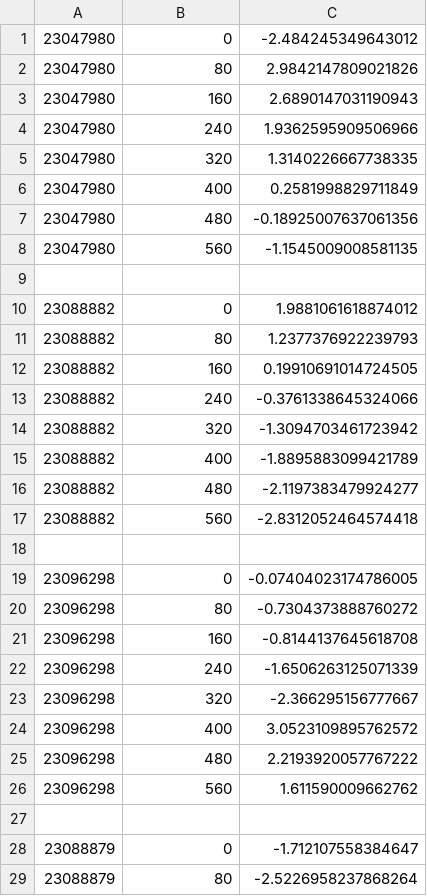
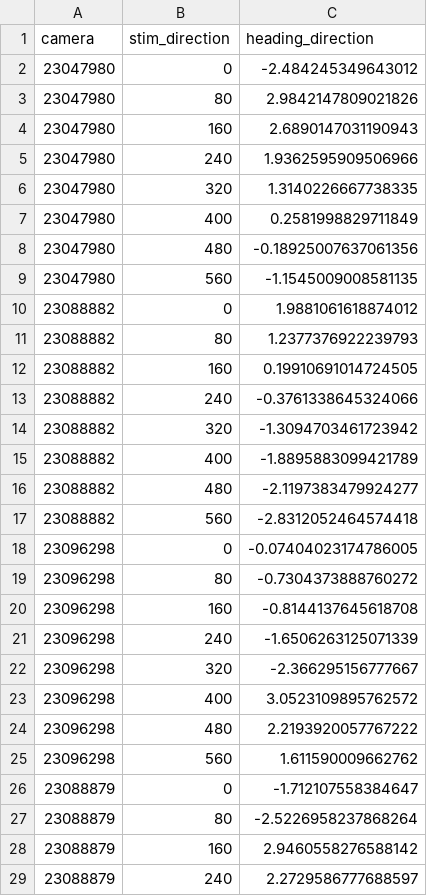
Before and after one commit to elhananby/fly_analysis, a CSV file: scripts/laser_movements.csv, drawn as a sheet; only a part is shown; the shorter side is filled out with more unchanged rows; removed rows and columns are numbered as before the commit, all else as after; the diff names each change by its address in the sheet, - before the commit and + after, or states it on an @@ line.

```diff
--- a/scripts/laser_movements.csv
+++ b/scripts/laser_movements.csv
+row 1: camera | stim_direction | heading_direction
-row 9: (empty)
-row 18: (empty)
-row 27: (empty)
```
Also changed, not shown: 2 other files.
